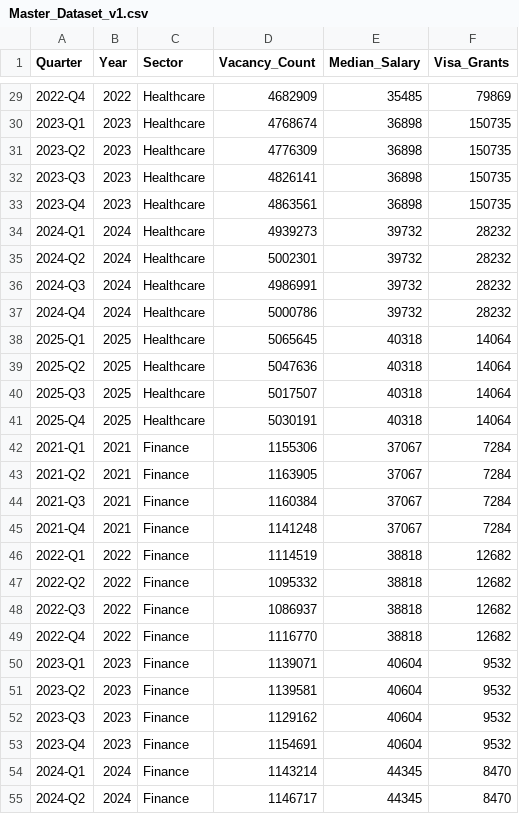
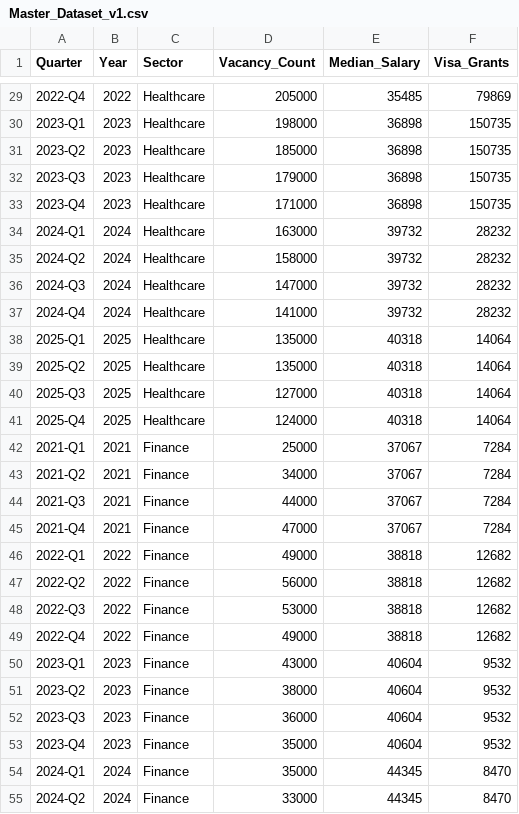
Before and after one commit to shakibanu/uk-job-market-dissertation, a CSV file: data/Master_Dataset_v1.csv, drawn as a sheet; only a part is shown, gaps mark what is left out; the diff covers the shown part only.

```diff
--- a/data/Master_Dataset_v1.csv
+++ b/data/Master_Dataset_v1.csv
@@ -29,27 +29,27 @@ Quarter,Year,Sector,Vacancy_Count,Median_Salary,Visa_Grants
-2022-Q4,2022,Healthcare,4682909,35485,79869
-2023-Q1,2023,Healthcare,4768674,36898,150735
-2023-Q2,2023,Healthcare,4776309,36898,150735
-2023-Q3,2023,Healthcare,4826141,36898,150735
-2023-Q4,2023,Healthcare,4863561,36898,150735
-2024-Q1,2024,Healthcare,4939273,39732,28232
-2024-Q2,2024,Healthcare,5002301,39732,28232
-2024-Q3,2024,Healthcare,4986991,39732,28232
-2024-Q4,2024,Healthcare,5000786,39732,28232
-2025-Q1,2025,Healthcare,5065645,40318,14064
-2025-Q2,2025,Healthcare,5047636,40318,14064
-2025-Q3,2025,Healthcare,5017507,40318,14064
-2025-Q4,2025,Healthcare,5030191,40318,14064
-2021-Q1,2021,Finance,1155306,37067,7284
-2021-Q2,2021,Finance,1163905,37067,7284
-2021-Q3,2021,Finance,1160384,37067,7284
-2021-Q4,2021,Finance,1141248,37067,7284
-2022-Q1,2022,Finance,1114519,38818,12682
-2022-Q2,2022,Finance,1095332,38818,12682
-2022-Q3,2022,Finance,1086937,38818,12682
-2022-Q4,2022,Finance,1116770,38818,12682
-2023-Q1,2023,Finance,1139071,40604,9532
-2023-Q2,2023,Finance,1139581,40604,9532
-2023-Q3,2023,Finance,1129162,40604,9532
-2023-Q4,2023,Finance,1154691,40604,9532
-2024-Q1,2024,Finance,1143214,44345,8470
-2024-Q2,2024,Finance,1146717,44345,8470
+2022-Q4,2022,Healthcare,205000,35485,79869
+2023-Q1,2023,Healthcare,198000,36898,150735
+2023-Q2,2023,Healthcare,185000,36898,150735
+2023-Q3,2023,Healthcare,179000,36898,150735
+2023-Q4,2023,Healthcare,171000,36898,150735
+2024-Q1,2024,Healthcare,163000,39732,28232
+2024-Q2,2024,Healthcare,158000,39732,28232
+2024-Q3,2024,Healthcare,147000,39732,28232
+2024-Q4,2024,Healthcare,141000,39732,28232
+2025-Q1,2025,Healthcare,135000,40318,14064
+2025-Q2,2025,Healthcare,135000,40318,14064
+2025-Q3,2025,Healthcare,127000,40318,14064
+2025-Q4,2025,Healthcare,124000,40318,14064
+2021-Q1,2021,Finance,25000,37067,7284
+2021-Q2,2021,Finance,34000,37067,7284
+2021-Q3,2021,Finance,44000,37067,7284
+2021-Q4,2021,Finance,47000,37067,7284
+2022-Q1,2022,Finance,49000,38818,12682
+2022-Q2,2022,Finance,56000,38818,12682
+2022-Q3,2022,Finance,53000,38818,12682
+2022-Q4,2022,Finance,49000,38818,12682
+2023-Q1,2023,Finance,43000,40604,9532
+2023-Q2,2023,Finance,38000,40604,9532
+2023-Q3,2023,Finance,36000,40604,9532
+2023-Q4,2023,Finance,35000,40604,9532
+2024-Q1,2024,Finance,35000,44345,8470
+2024-Q2,2024,Finance,33000,44345,8470
```
Also changed, not shown: 73 edited cells elsewhere in this file, 23 other files.
